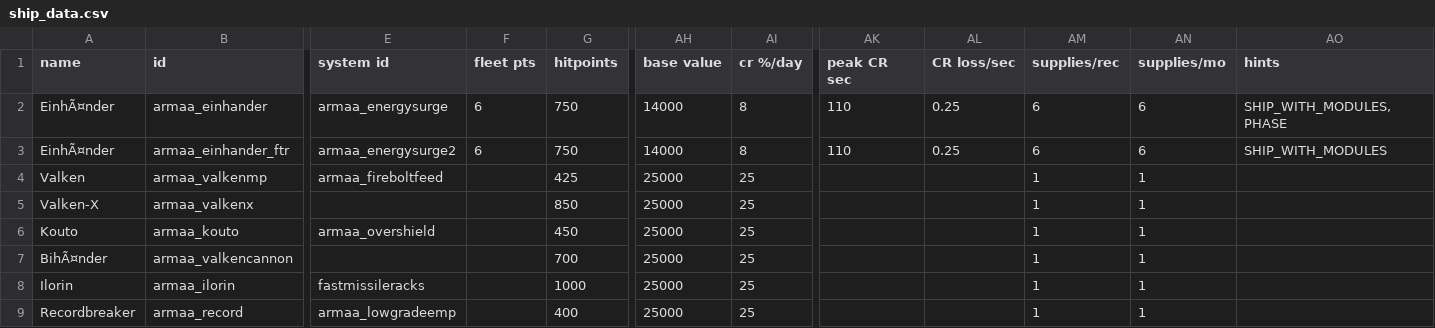
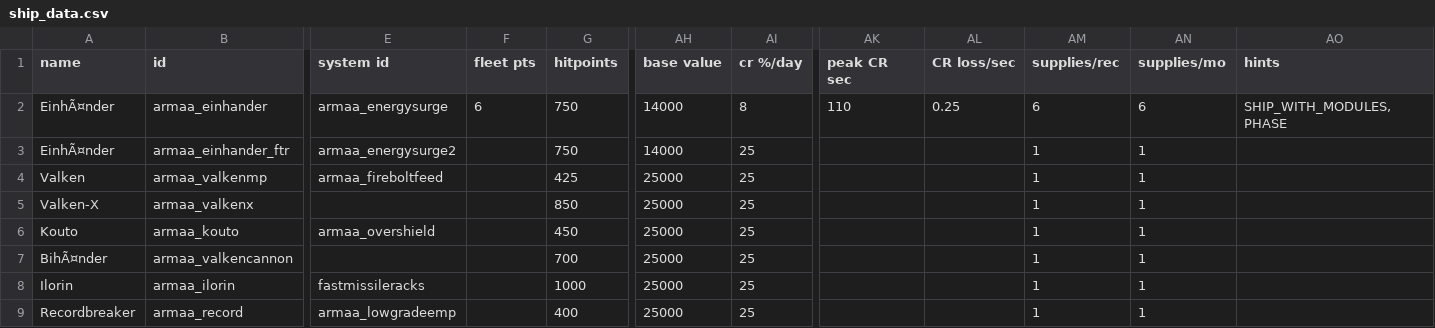
Before and after one commit to gomarz/SS-armaa, a CSV file: data/hulls/ship_data.csv, drawn as a sheet; only a part is shown, gaps mark what is left out; the diff names each change by its address in the sheet, - before the commit and + after, or states it on an @@ line.

```diff
--- a/data/hulls/ship_data.csv
+++ b/data/hulls/ship_data.csv
-F3 (fleet pts): 6
+F3 (fleet pts): (empty)
-AI3 (cr %/day): 8
+AI3 (cr %/day): 25
-AK3 (peak CR sec): 110
+AK3 (peak CR sec): (empty)
-AL3 (CR loss/sec): 0.25
+AL3 (CR loss/sec): (empty)
-AM3 (supplies/rec): 6
+AM3 (supplies/rec): 1
-AN3 (supplies/mo): 6
+AN3 (supplies/mo): 1
-AO3 (hints): SHIP_WITH_MODULES
+AO3 (hints): (empty)
```
Also changed, not shown: data/hulls/wing_data.csv, data/trails/trail_data.csv, 5 other files.
